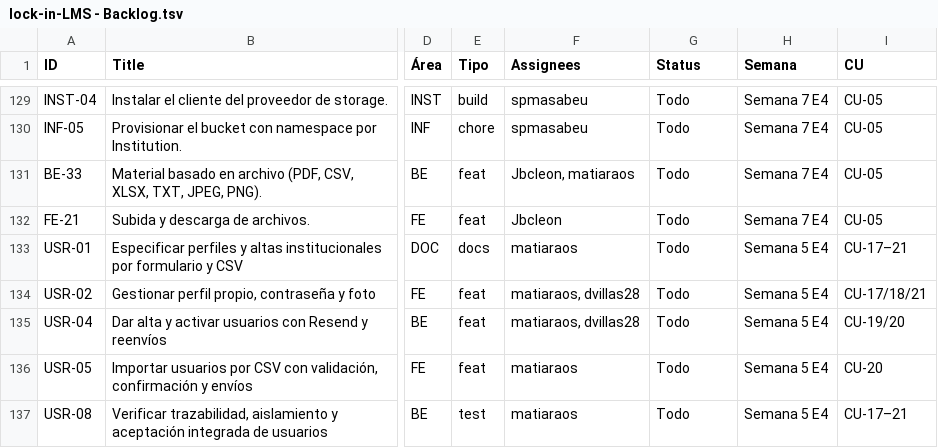
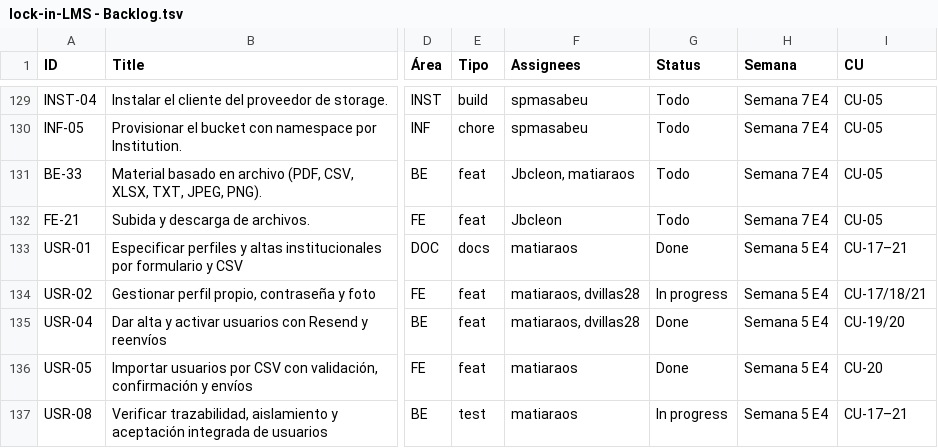
Before and after one commit to dvillas28/lock-in-team-iic3143-202602, a TSV file: docs/deliveries/2/08-work-plan-detail/lock-in-LMS - Backlog.tsv, drawn as a sheet; only a part is shown, gaps mark what is left out; the diff names each change by its address in the sheet, - before the commit and + after, or states it on an @@ line.

Commit message:
docs(accounts): sincronizar estados del backlog con el Project

```diff
--- a/docs/deliveries/2/08-work-plan-detail/lock-in-LMS - Backlog.tsv
+++ b/docs/deliveries/2/08-work-plan-detail/lock-in-LMS - Backlog.tsv
-G133 (Status): Todo
+G133 (Status): Done
-G134 (Status): Todo
+G134 (Status): In progress
-G135:G136 (Status): Todo
+G135:G136 (Status): Done
-G137 (Status): Todo
+G137 (Status): In progress
```
